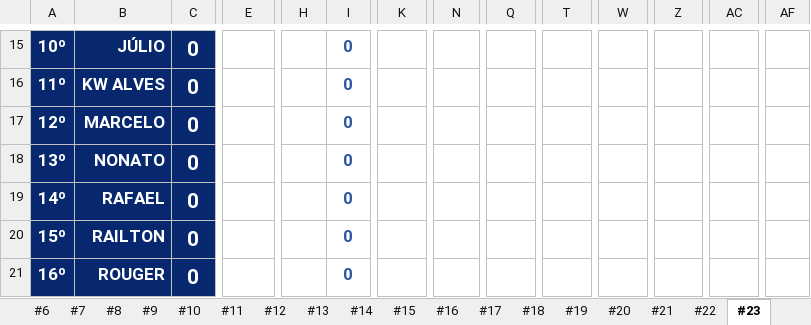
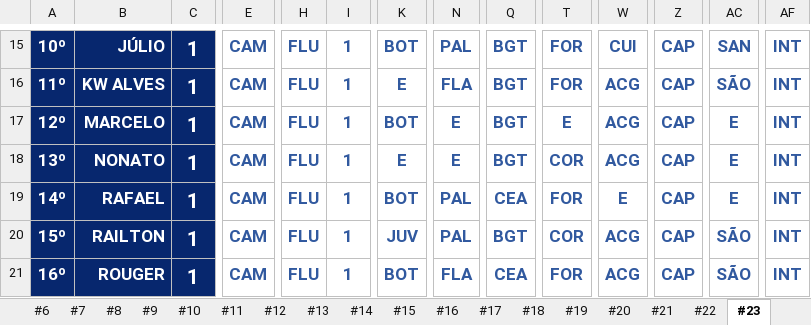
Before and after one commit to thiagogagliari/bolaobrasileirao, an Excel workbook: Bolão Brasileirão 2022.xlsx, sheet #23, drawn as a sheet; only a part is shown, gaps mark what is left out; values as stored, in another font and other column widths than the file's, no borders; charts and pictures and conditional formats not drawn; the diff covers the shown part only; the diff names each change by its address in the sheet, - before the commit and + after, or states it on an @@ line.

```diff
--- a/Bolão Brasileirão 2022.xlsx (sheet #23)
+++ b/Bolão Brasileirão 2022.xlsx (sheet #23)
-C15:C21: 0
+C15:C21: 1
-E15:E21: (empty)
+E15:E21: CAM
-H15:H21: (empty)
+H15:H21: FLU
-I15:I21: 0
+I15:I21: 1
-K15: (empty)
+K15: BOT
-N15: (empty)
+N15: PAL
-Q15:Q18: (empty)
+Q15:Q18: BGT
-T15:T16: (empty)
+T15:T16: FOR
-W15: (empty)
+W15: CUI
-Z15:Z21: (empty)
+Z15:Z21: CAP
-AC15: (empty)
+AC15: SAN
-AF15:AF21: (empty)
+AF15:AF21: INT
-K16: (empty)
+K16: E
-N16: (empty)
+N16: FLA
-W16:W18: (empty)
+W16:W18: ACG
-AC16: (empty)
+AC16: SÃO
-K17: (empty)
+K17: BOT
-N17:N18: (empty)
+N17:N18: E
-T17: (empty)
+T17: E
-AC17:AC19: (empty)
+AC17:AC19: E
-K18: (empty)
+K18: E
-T18: (empty)
+T18: COR
-K19: (empty)
+K19: BOT
-N19:N20: (empty)
+N19:N20: PAL
-Q19: (empty)
+Q19: CEA
-T19: (empty)
+T19: FOR
-W19: (empty)
+W19: E
-K20: (empty)
+K20: JUV
-Q20: (empty)
+Q20: BGT
-T20: (empty)
+T20: COR
-W20:W21: (empty)
+W20:W21: ACG
-AC20:AC21: (empty)
+AC20:AC21: SÃO
-K21: (empty)
+K21: BOT
-N21: (empty)
+N21: FLA
-Q21: (empty)
+Q21: CEA
-T21: (empty)
+T21: FOR
```
Also changed, not shown: 146 edited cells elsewhere in this sheet, charts or pictures, 2 other files.
